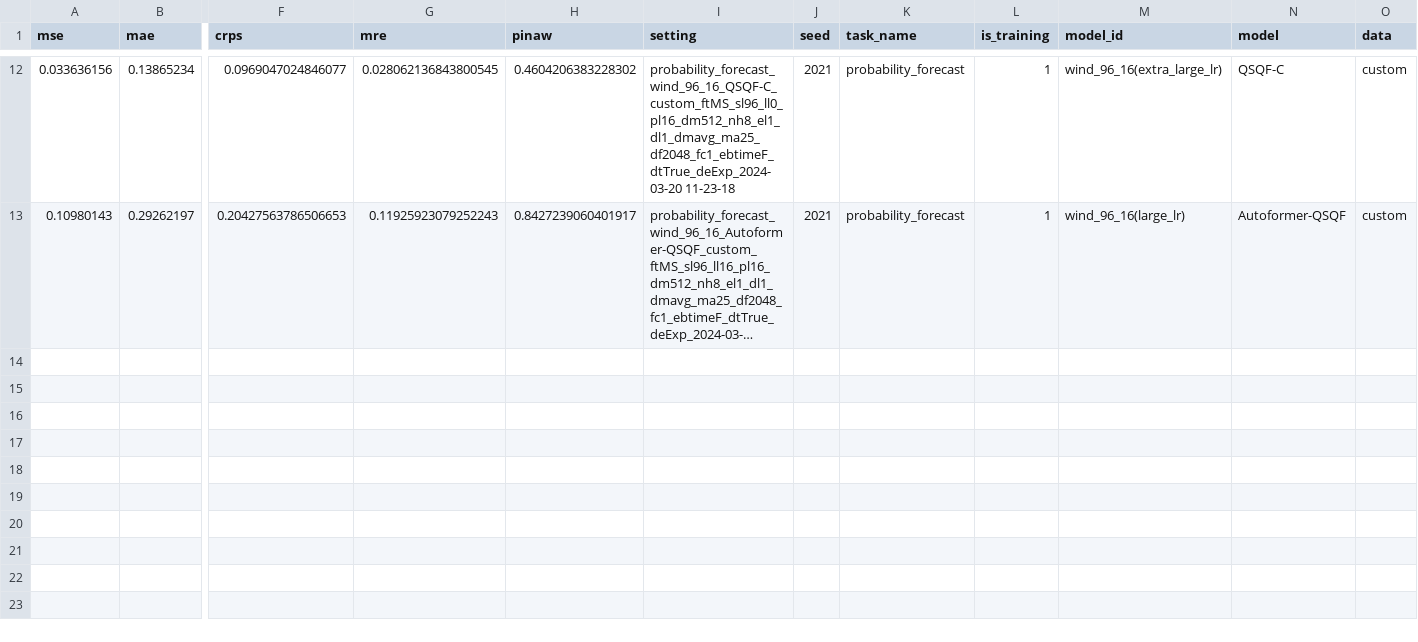
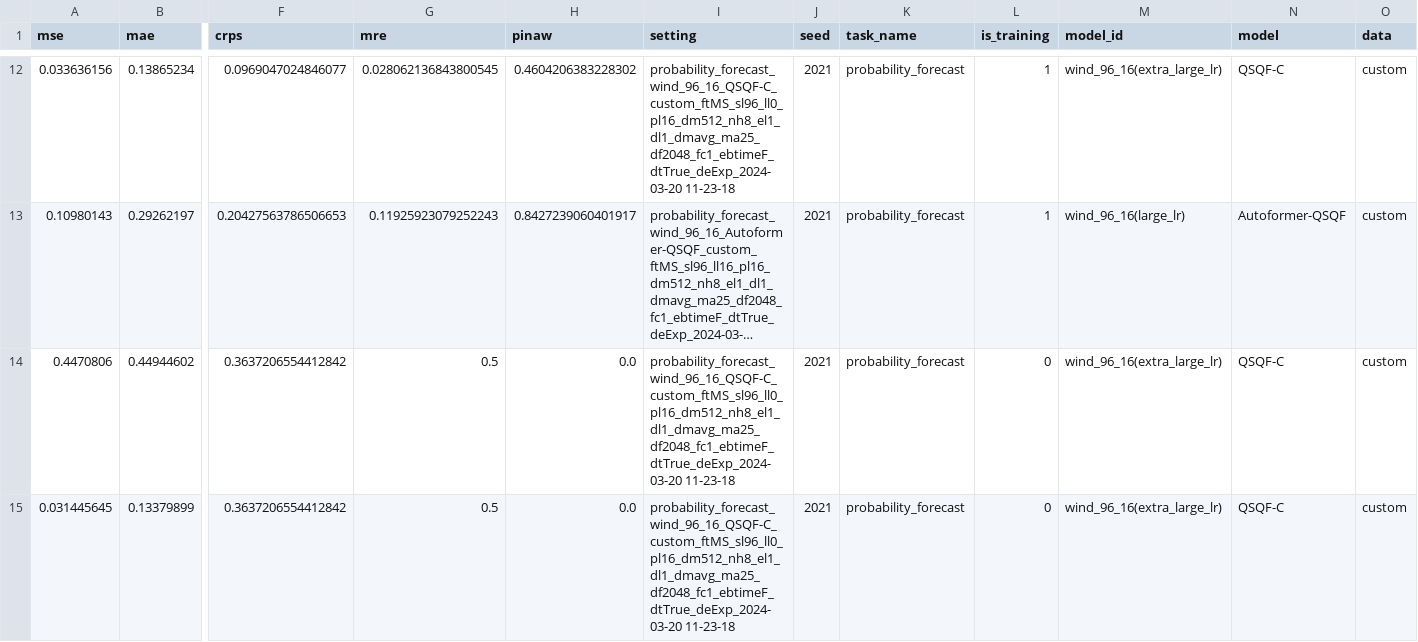
Before and after one commit to Jack251970/Time-Series-Library, a CSV file: data/probability_forecast/data.csv, drawn as a sheet; only a part is shown, gaps mark what is left out; long unchanged cells end in …; rows hold the shown columns only; the diff names each change by its address in the sheet, - before the commit and + after, or states it on an @@ line.

```diff
--- a/data/probability_forecast/data.csv
+++ b/data/probability_forecast/data.csv
+row 14: 0.4470806 | 0.44944602 | 0.3637206554412842 | 0.5 | 0.0 | probability_forecast_wind_96_16_QSQF-C_custom_ftMS_sl96_ll0_pl16_dm512_nh8_el1_dl1_dmavg_ma25_df2048_fc1_ebtimeF_dtTrue_deExp_2024-03-20 11-23-18 | 2021 | probability_forecast | 0 | wind_96_16(extra_large_lr) | QSQF-C | custom
+row 15: 0.031445645 | 0.13379899 | 0.3637206554412842 | 0.5 | 0.0 | probability_forecast_wind_96_16_QSQF-C_custom_ftMS_sl96_ll0_pl16_dm512_nh8_el1_dl1_dmavg_ma25_df2048_fc1_ebtimeF_dtTrue_deExp_2024-03-20 11-23-18 | 2021 | probability_forecast | 0 | wind_96_16(extra_large_lr) | QSQF-C | custom
```
Also changed, not shown: 2 other files.
